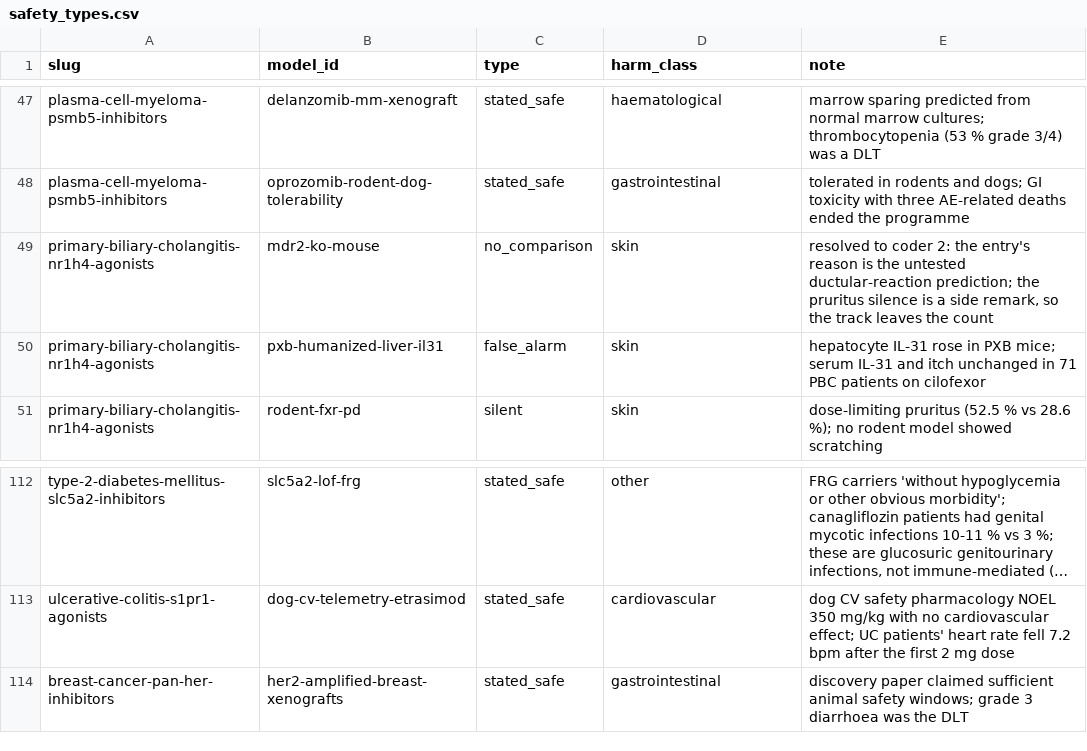
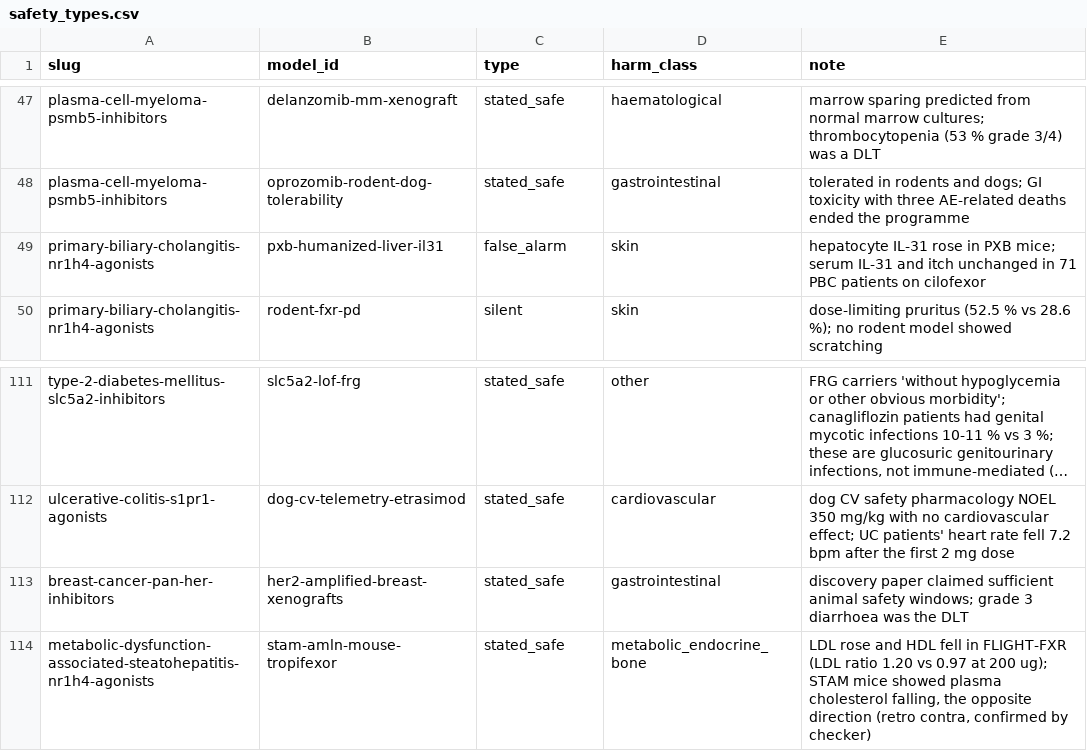
Before and after one commit to dryingpaint/predictive-validity, a CSV file: analyses/model-system-atlas/lessons/safety_types.csv, drawn as a sheet; only a part is shown, gaps mark what is left out; long unchanged cells end in ….

```diff
--- a/analyses/model-system-atlas/lessons/safety_types.csv
+++ b/analyses/model-system-atlas/lessons/safety_types.csv
@@ -48,3 +48,2 @@ plasma-cell-myeloma-psmb5-inhibitors,delanzomib-mm-xenograft,stated_safe,haemato
 plasma-cell-myeloma-psmb5-inhibitors,oprozomib-rodent-dog-tolerability,stated_safe,gastrointestinal,tolerated in rodents and dogs; GI toxicity with three AE-related deaths ended the programme
-primary-biliary-cholangitis-nr1h4-agonists,mdr2-ko-mouse,no_comparison,skin,"resolved to coder 2: the entry's reason is the untested ductular-reaction prediction; the pruritus silence is a side remark, so the track leaves the count"
 primary-biliary-cholangitis-nr1h4-agonists,pxb-humanized-liver-il31,false_alarm,skin,hepatocyte IL-31 rose in PXB mice; serum IL-31 and itch unchanged in 71 PBC patients on cilofexor
@@ -114 +113,2 @@ ulcerative-colitis-s1pr1-agonists,dog-cv-telemetry-etrasimod,stated_safe,cardiov
 breast-cancer-pan-her-inhibitors,her2-amplified-breast-xenografts,stated_safe,gastrointestinal,discovery paper claimed sufficient animal safety windows; grade 3 diarrhoea was the DLT
+metabolic-dysfunction-associated-steatohepatitis-nr1h4-agonists,stam-amln-mouse-tropifexor,stated_safe,metabolic_endocrine_bone,"LDL rose and HDL fell in FLIGHT-FXR (LDL ratio 1.20 vs 0.97 at 200 ug); STAM mice showed plasma cholesterol falling, the opposite direction (retro contra, confirmed by checker)"
```
Also changed, not shown: analyses/model-system-atlas/lessons/safety_types_coder1.csv, analyses/model-system-atlas/lessons/safety_types_coder2.csv, 10 other files.
